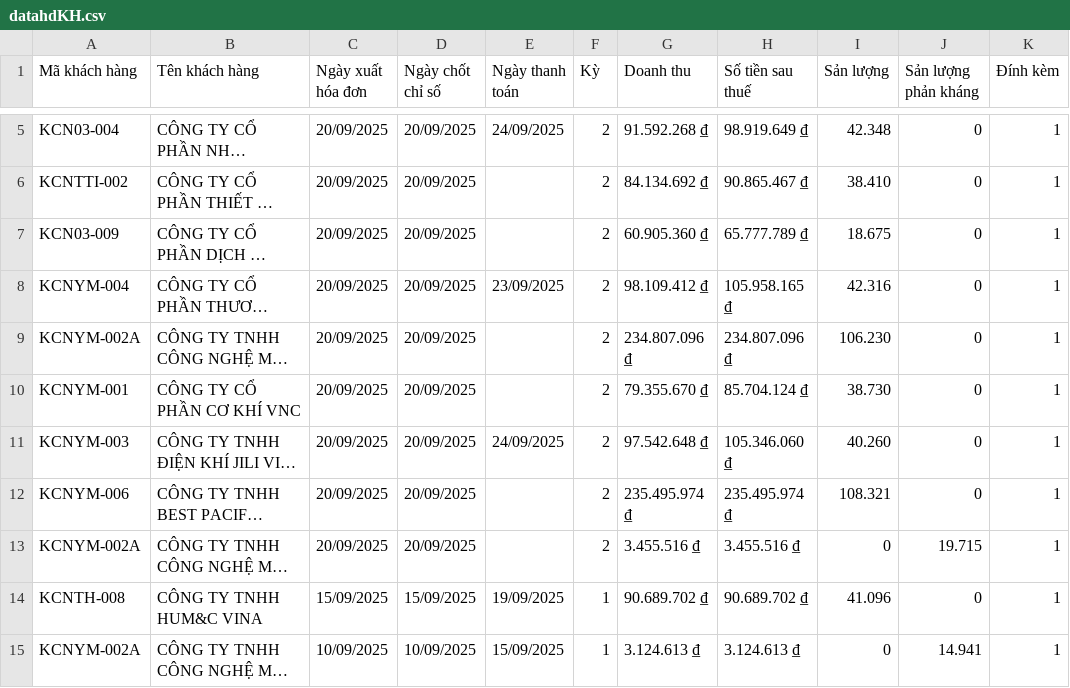
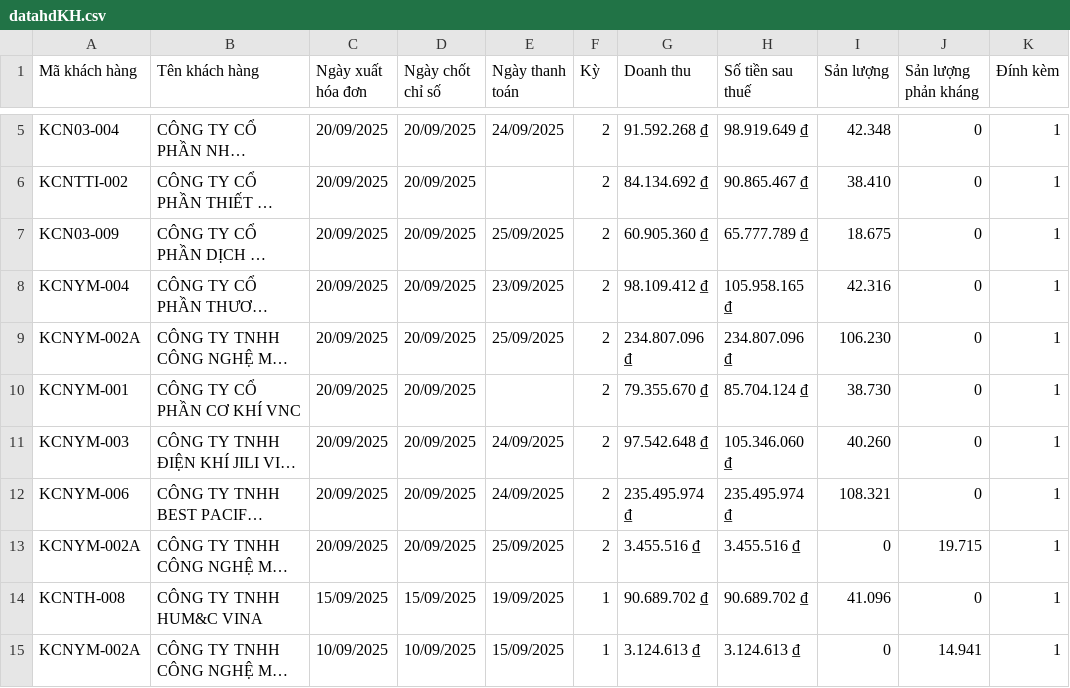
Before and after one commit to Gelex-Electric/GETC, a CSV file: assets/data/datahdKH.csv, drawn as a sheet; only a part is shown, gaps mark what is left out; long unchanged cells end in …; the diff names each change by its address in the sheet, - before the commit and + after, or states it on an @@ line.

Commit message:
Update datahdKH.csv

```diff
--- a/assets/data/datahdKH.csv
+++ b/assets/data/datahdKH.csv
-E7 (Ngày thanh toán): (empty)
+E7 (Ngày thanh toán): 25/09/2025
-E9 (Ngày thanh toán): (empty)
+E9 (Ngày thanh toán): 25/09/2025
-E12 (Ngày thanh toán): (empty)
+E12 (Ngày thanh toán): 24/09/2025
-E13 (Ngày thanh toán): (empty)
+E13 (Ngày thanh toán): 25/09/2025
```
